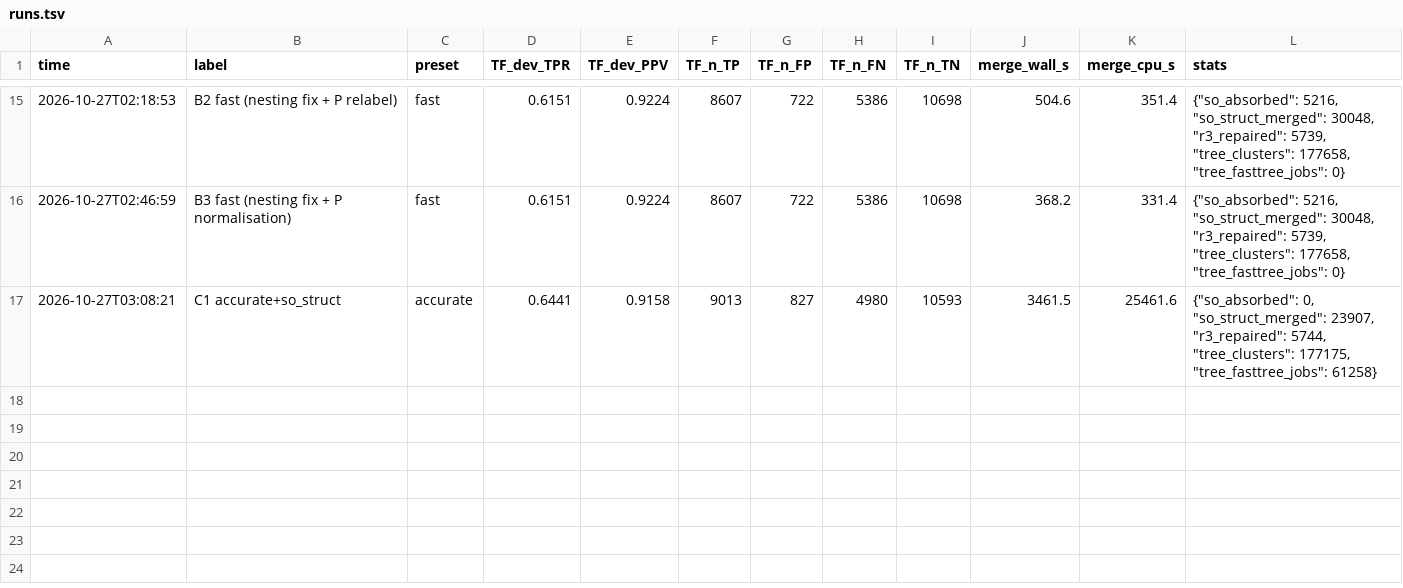
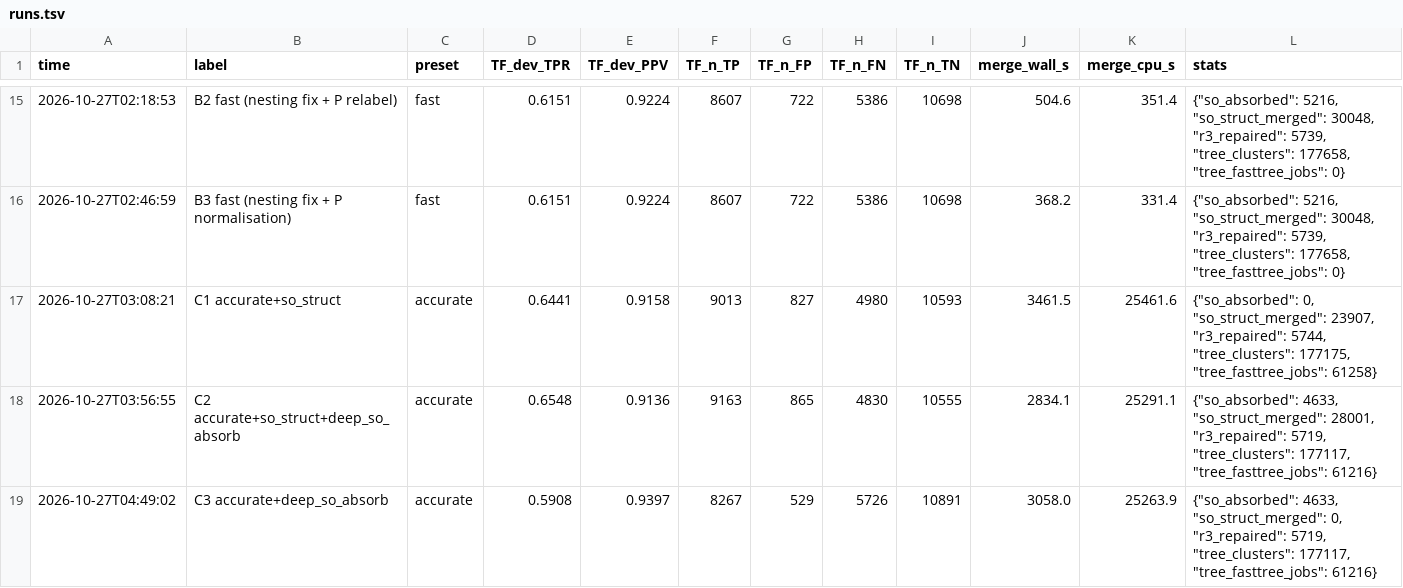
Before and after one commit to evocellnet/hackathon-p10-orthology-prediction, a TSV file: results/core_v0_qfo/runs.tsv, drawn as a sheet; only a part is shown, gaps mark what is left out; rows hold the shown columns only; the diff names each change by its address in the sheet, - before the commit and + after, or states it on an @@ line.

```diff
--- a/results/core_v0_qfo/runs.tsv
+++ b/results/core_v0_qfo/runs.tsv
+row 18: 2026-10-27T03:56:55 | C2 accurate+so_struct+deep_so_absorb | accurate | 0.6548 | 0.9136 | 9163 | 865 | 4830 | 10555 | 2834.1 | 25291.1 | {"so_absorbed": 4633, "so_struct_merged": 28001, "r3_repaired": 5719, "tree_clusters": 177117, "tree_fasttree_jobs": 61216}
+row 19: 2026-10-27T04:49:02 | C3 accurate+deep_so_absorb | accurate | 0.5908 | 0.9397 | 8267 | 529 | 5726 | 10891 | 3058.0 | 25263.9 | {"so_absorbed": 4633, "so_struct_merged": 0, "r3_repaired": 5719, "tree_clusters": 177117, "tree_fasttree_jobs": 61216}
```
Also changed, not shown: 11 other files.
